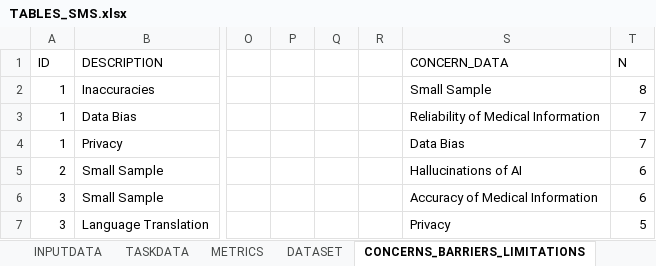
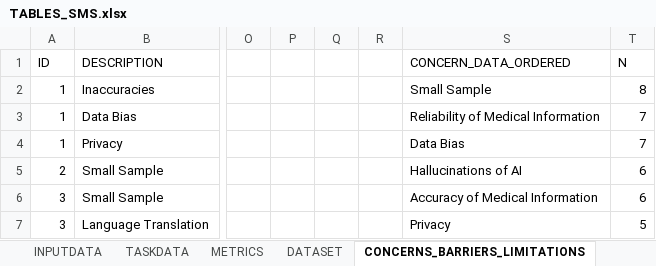
Before and after one commit to rodrigopsr/SLM, an Excel workbook: TABLES_SMS.xlsx, sheet CONCERNS_BARRIERS_LIMITATIONS, drawn as a sheet; only a part is shown, gaps mark what is left out; values as stored, in another font and other column widths than the file's, no borders; charts and pictures not drawn; the diff names each change by its address in the sheet, - before the commit and + after, or states it on an @@ line.

```diff
--- a/TABLES_SMS.xlsx (sheet CONCERNS_BARRIERS_LIMITATIONS)
+++ b/TABLES_SMS.xlsx (sheet CONCERNS_BARRIERS_LIMITATIONS)
-S1: CONCERN_DATA
+S1: CONCERN_DATA_ORDERED
```
Also changed, not shown: sheet PLOTS, sheet MODELDATA, sheet AUTHORDATA, sheet ARTICLEDATA, sheet METRICS, charts or pictures.
